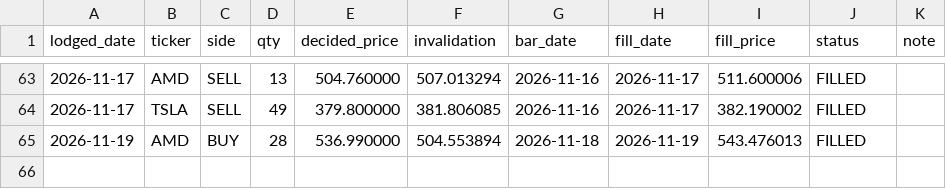
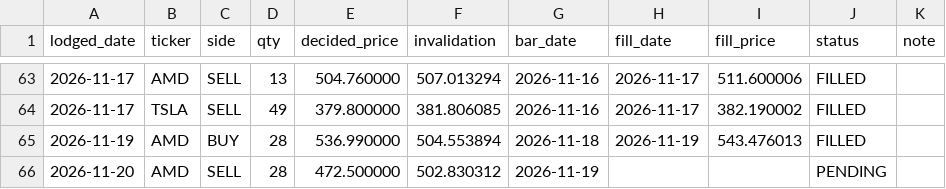
Before and after one commit to cyyaddsg-git/i004-market-bars, a CSV file: data/orders.csv, drawn as a sheet; only a part is shown, gaps mark what is left out; the diff names each change by its address in the sheet, - before the commit and + after, or states it on an @@ line.

```diff
--- a/data/orders.csv
+++ b/data/orders.csv
+row 66: 2026-11-20 | AMD | SELL | 28 | 472.500000 | 502.830312 | 2026-11-19 |  |  | PENDING
```
Also changed, not shown: data/predictions.csv, 3 other files.
